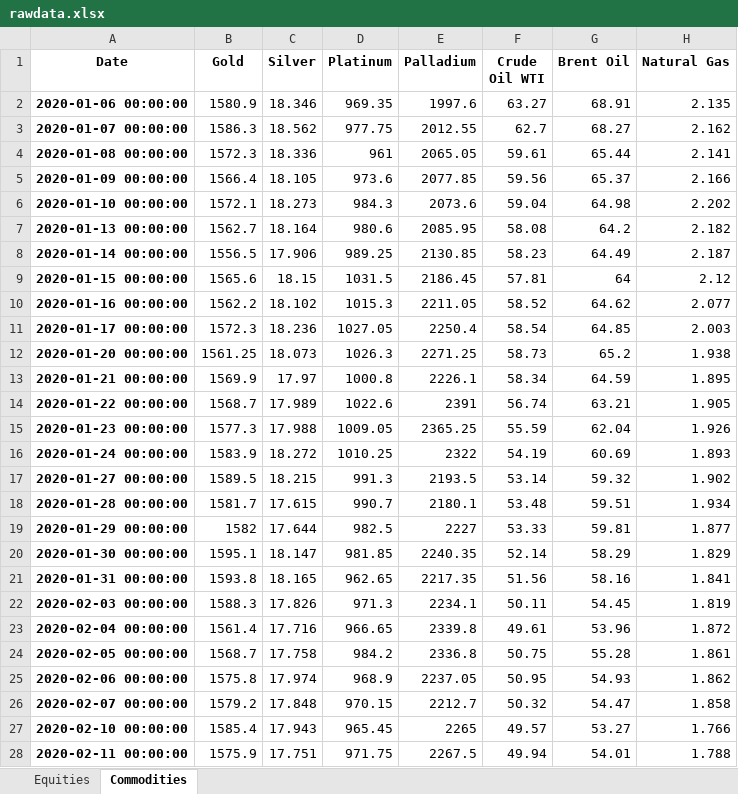
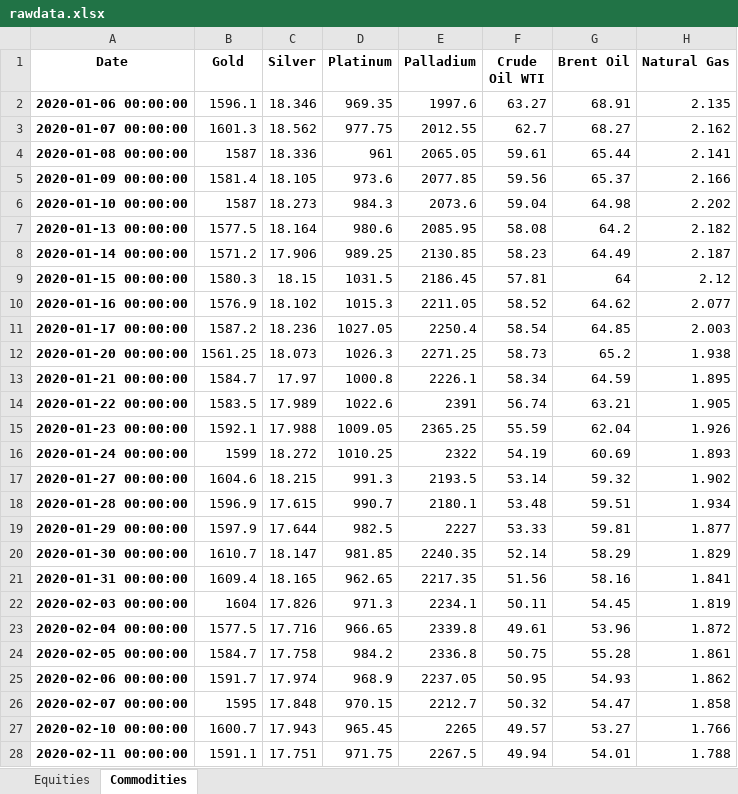
Before and after one commit to harshshivlani/Weekly_Report, an Excel workbook: rawdata.xlsx, sheet Commodities, drawn as a sheet; only a part is shown; values as stored, in another font and other column widths than the file's, no borders; the diff covers the shown part only; the diff names each change by its address in the sheet, - before the commit and + after, or states it on an @@ line.

```diff
--- a/rawdata.xlsx (sheet Commodities)
+++ b/rawdata.xlsx (sheet Commodities)
-B2 (Gold): 1580.9
+B2 (Gold): 1596.1
-B3 (Gold): 1586.3
+B3 (Gold): 1601.3
-B4 (Gold): 1572.3
+B4 (Gold): 1587
-B5 (Gold): 1566.4
+B5 (Gold): 1581.4
-B6 (Gold): 1572.1
+B6 (Gold): 1587
-B7 (Gold): 1562.7
+B7 (Gold): 1577.5
-B8 (Gold): 1556.5
+B8 (Gold): 1571.2
-B9 (Gold): 1565.6
+B9 (Gold): 1580.3
-B10 (Gold): 1562.2
+B10 (Gold): 1576.9
-B11 (Gold): 1572.3
+B11 (Gold): 1587.2
-B13 (Gold): 1569.9
+B13 (Gold): 1584.7
-B14 (Gold): 1568.7
+B14 (Gold): 1583.5
-B15 (Gold): 1577.3
+B15 (Gold): 1592.1
-B16 (Gold): 1583.9
+B16 (Gold): 1599
-B17 (Gold): 1589.5
+B17 (Gold): 1604.6
-B18 (Gold): 1581.7
+B18 (Gold): 1596.9
-B19 (Gold): 1582
+B19 (Gold): 1597.9
-B20 (Gold): 1595.1
+B20 (Gold): 1610.7
-B21 (Gold): 1593.8
+B21 (Gold): 1609.4
-B22 (Gold): 1588.3
+B22 (Gold): 1604
-B23 (Gold): 1561.4
+B23 (Gold): 1577.5
-B24 (Gold): 1568.7
+B24 (Gold): 1584.7
-B25 (Gold): 1575.8
+B25 (Gold): 1591.7
-B26 (Gold): 1579.2
+B26 (Gold): 1595
-B27 (Gold): 1585.4
+B27 (Gold): 1600.7
-B28 (Gold): 1575.9
+B28 (Gold): 1591.1
```
Also changed, not shown: 15 added rows and 126 edited cells elsewhere in this sheet, sheet Equities, 1 other file.
